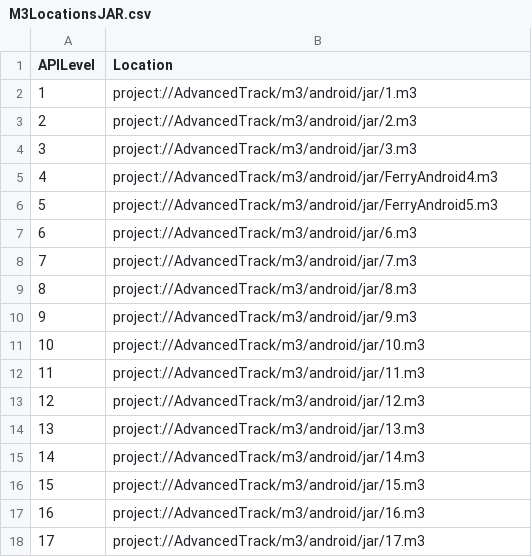
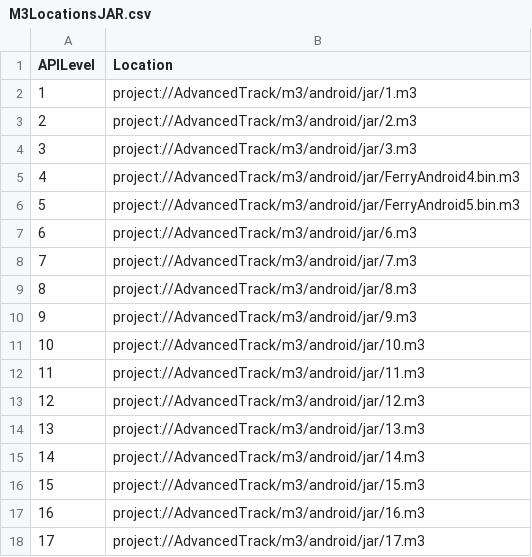
Before and after one commit to ruudvanderweijde/EvolutionAdvancedTrack, a CSV file: AdvancedTrack/csv/M3LocationsJAR.csv, drawn as a sheet.

```diff
--- a/AdvancedTrack/csv/M3LocationsJAR.csv
+++ b/AdvancedTrack/csv/M3LocationsJAR.csv
@@ -4,4 +4,4 @@ APILevel,Location
 3,project://AdvancedTrack/m3/android/jar/3.m3
-4,project://AdvancedTrack/m3/android/jar/FerryAndroid4.m3
-5,project://AdvancedTrack/m3/android/jar/FerryAndroid5.m3
+4,project://AdvancedTrack/m3/android/jar/FerryAndroid4.bin.m3
+5,project://AdvancedTrack/m3/android/jar/FerryAndroid5.bin.m3
 6,project://AdvancedTrack/m3/android/jar/6.m3
```
Also changed, not shown: 4 other files.
